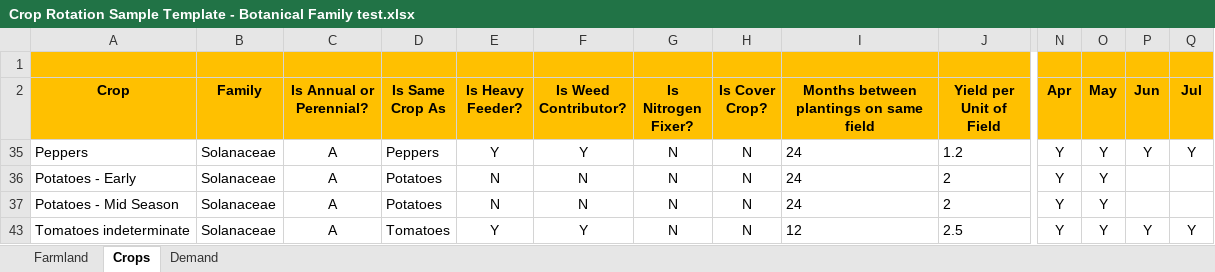
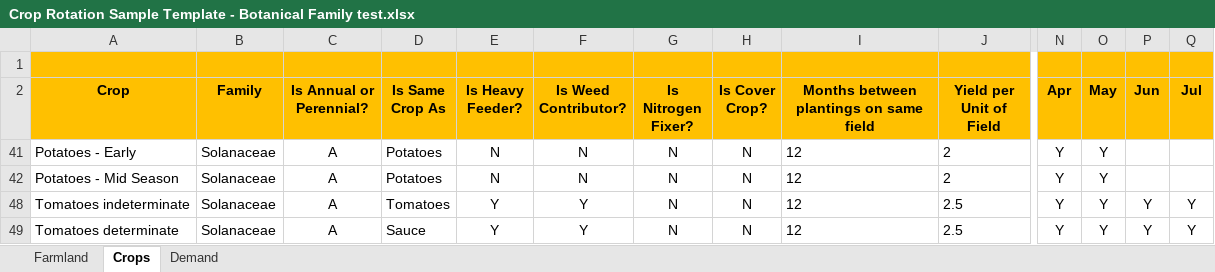
Before and after one commit to jfortuny/CropRotationWithOMPR, an Excel workbook: data/Crop Rotation Sample Template - Botanical Family test.xlsx, sheet Crops, drawn as a sheet; only a part is shown, gaps mark what is left out; values as stored, in another font and other column widths than the file's, no borders; conditional formats not drawn; removed rows and columns are numbered as before the commit, all else as after; rows hold the shown columns only; the diff names each change by its address in the sheet, - before the commit and + after, or states it on an @@ line.

```diff
--- a/data/Crop Rotation Sample Template - Botanical Family test.xlsx (sheet Crops)
+++ b/data/Crop Rotation Sample Template - Botanical Family test.xlsx (sheet Crops)
-row 35: Peppers | Solanaceae | A | Peppers | Y | Y | N | N | 24 | 1.2 | Y | Y | Y | Y
-I41:I42: 24
+I41:I42: 12
+row 49: Tomatoes determinate | Solanaceae | A | Sauce | Y | Y | N | N | 12 | 2.5 | Y | Y | Y | Y
```
Also changed, not shown: sheet Demand, sheet Farmland, hidden cells, data/Crop Rotation Sample Template - 1 crop and 1 field.xlsx, data/Crop Rotation Sample Template - 2 crops and 2 fields.xlsx, 35 other files.
